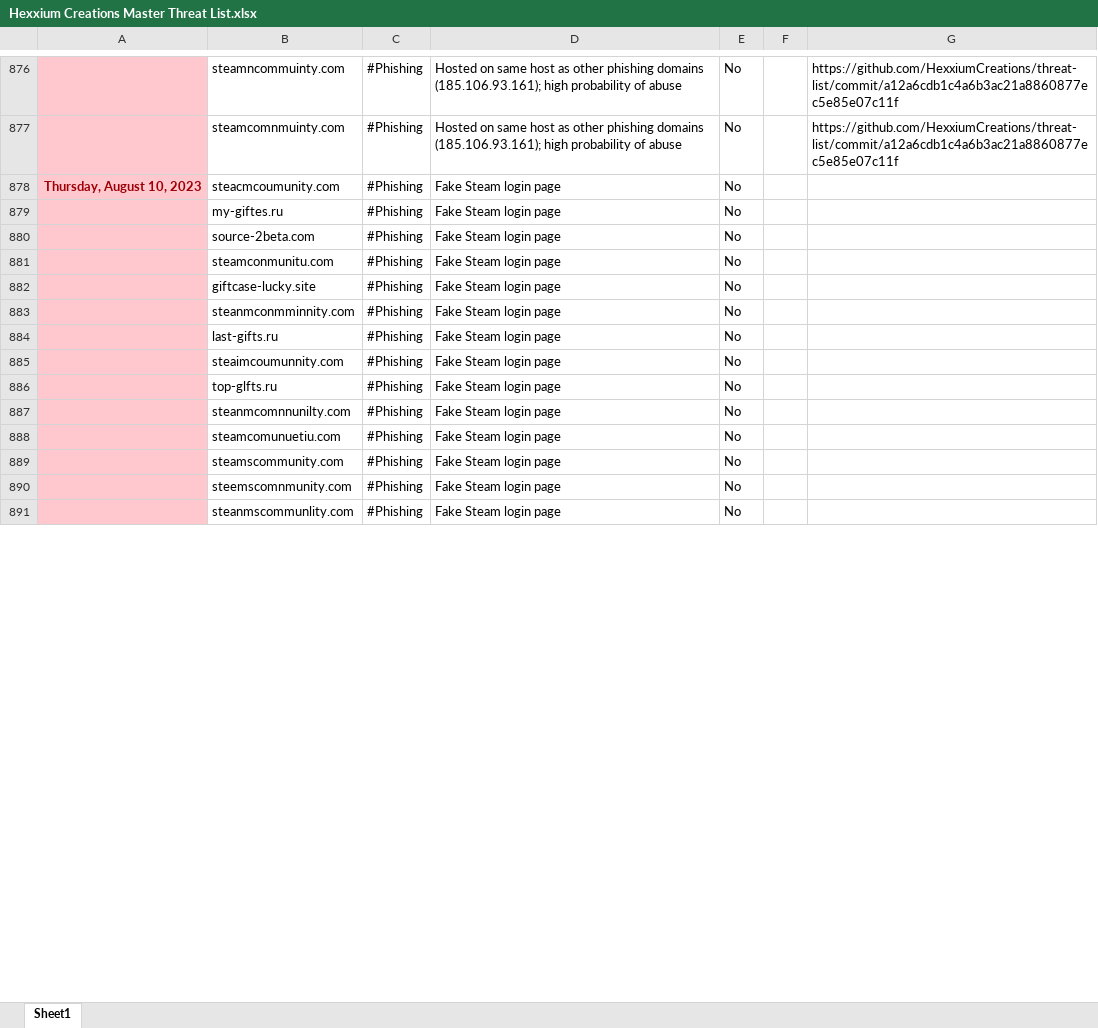
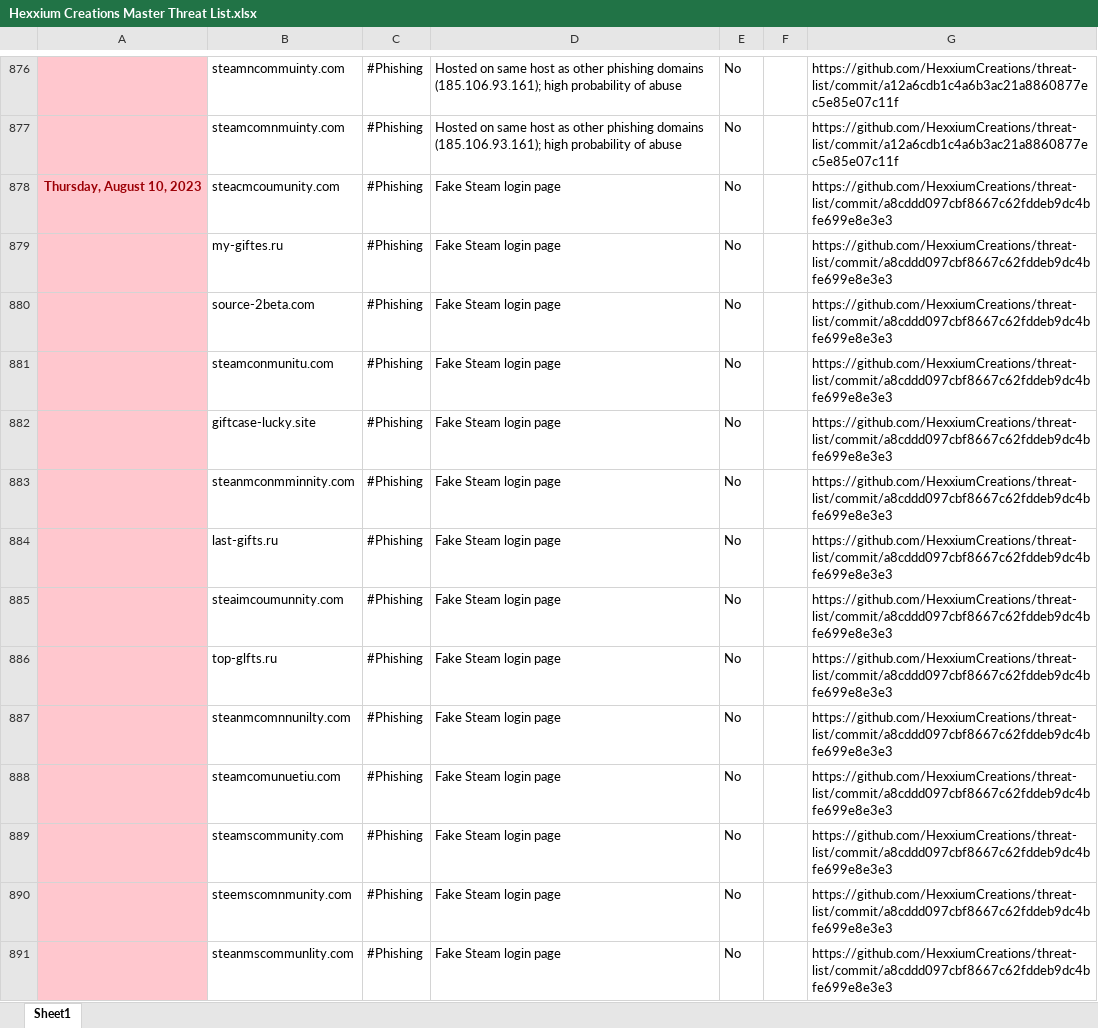
Before and after one commit to HexxiumCreations/threat-list, an Excel workbook: Hexxium Creations Master Threat List.xlsx, sheet Sheet1, drawn as a sheet; only a part is shown, gaps mark what is left out; values as stored, in another font and other column widths than the file's, no borders; the diff covers the shown part only; the diff names each change by its address in the sheet, - before the commit and + after, or states it on an @@ line.

```diff
--- a/Hexxium Creations Master Threat List.xlsx (sheet Sheet1)
+++ b/Hexxium Creations Master Threat List.xlsx (sheet Sheet1)
-G878:G891: (empty)
+G878:G891: https://github.com/HexxiumCreations/threat-list/commit/a8cddd097cbf8667c62fddeb9dc4bfe699e8e3e3
```
Also changed, not shown: 27 added rows and 9 edited cells elsewhere in this sheet, 3 other files.
